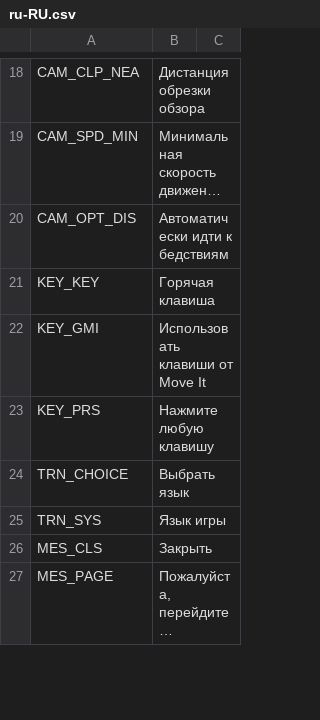
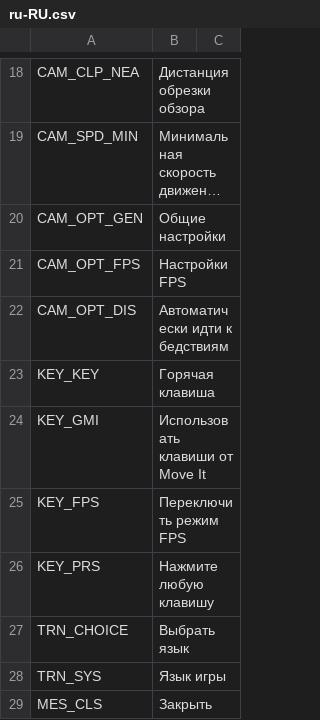
Before and after one commit to algernon-A/ACME, a CSV file: Translations/ru-RU.csv, drawn as a sheet; only a part is shown, gaps mark what is left out; the shorter side is filled out with more unchanged rows; long unchanged cells end in …; the diff names each change by its address in the sheet, - before the commit and + after, or states it on an @@ line.

Commit message:
Update translations.

```diff
--- a/Translations/ru-RU.csv
+++ b/Translations/ru-RU.csv
+row 20: CAM_OPT_GEN | Общие настройки
+row 21: CAM_OPT_FPS | Настройки FPS
+row 25: KEY_FPS | Переключить режим FPS
```
Also changed, not shown: Translations/de-DE.csv, Translations/es-ES.csv, 3 other files.
